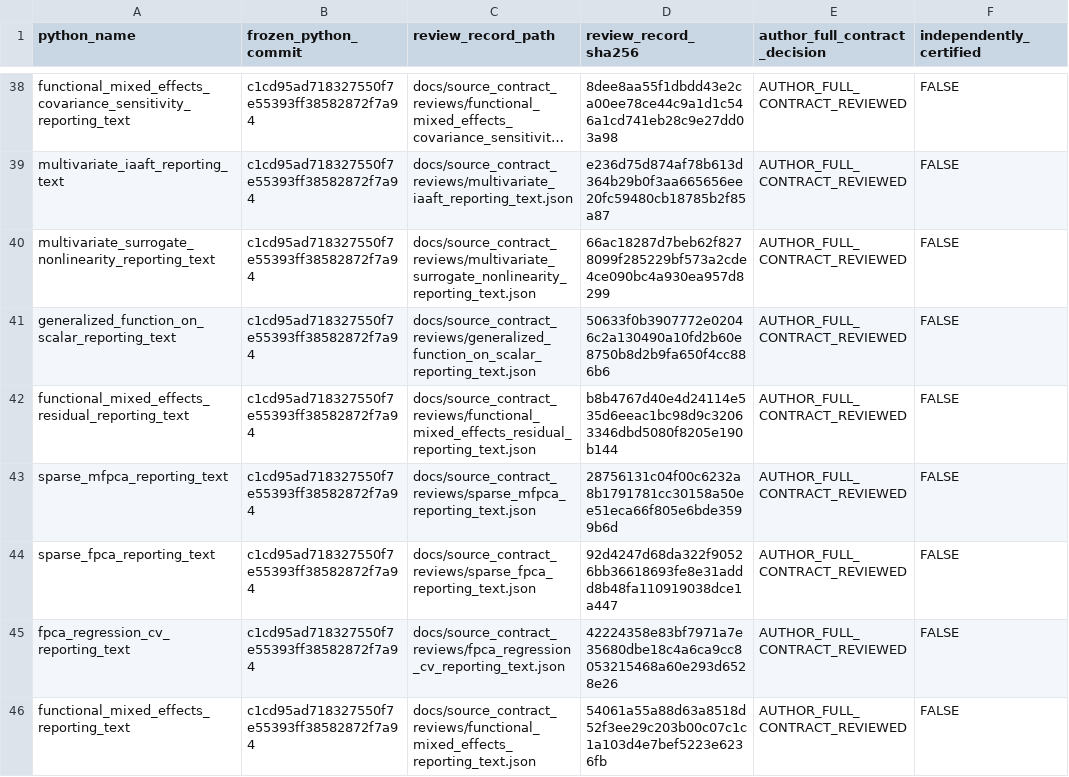
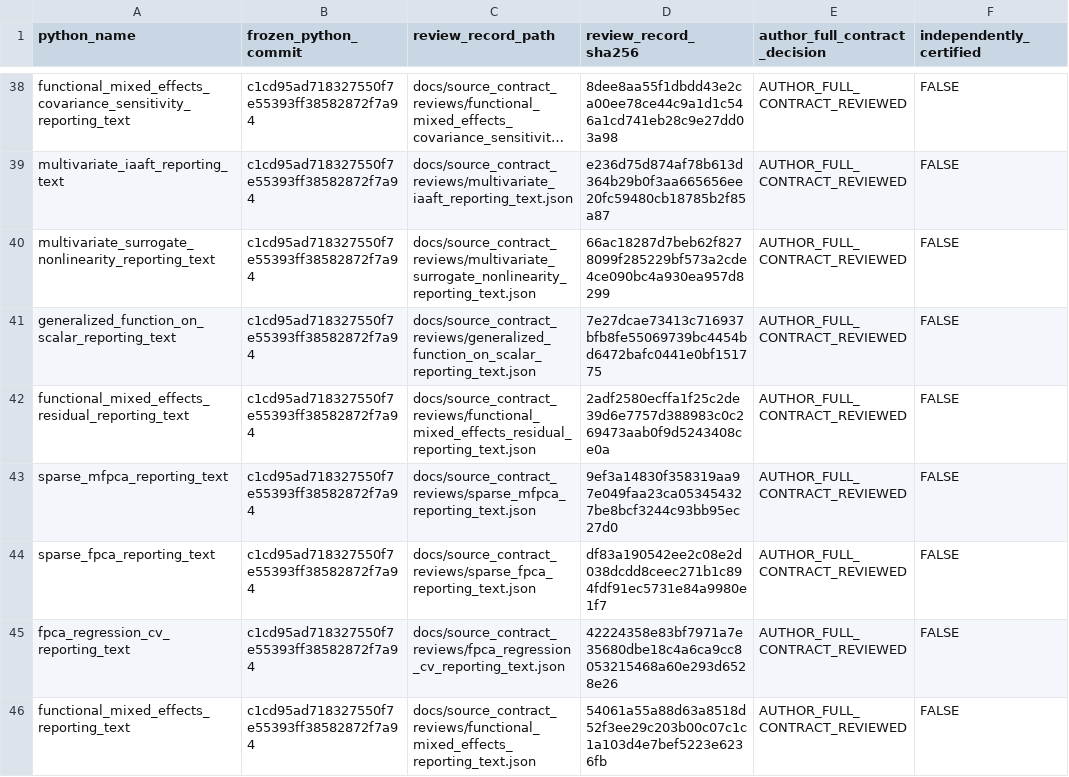
Before and after one commit to stefanosbalaskas/eyetrajectories, a CSV file: inst/extdata/reviewed_source_contract_closures_v1.csv, drawn as a sheet; only a part is shown, gaps mark what is left out; long unchanged cells end in ….

Commit message:
Repin sparse model reporter parse fix in full-source review register

```diff
--- a/inst/extdata/reviewed_source_contract_closures_v1.csv
+++ b/inst/extdata/reviewed_source_contract_closures_v1.csv
@@ -40,6 +40,6 @@ multivariate_iaaft_reporting_text,c1cd95ad718327550f7e55393ff38582872f7a94,docs/
 multivariate_surrogate_nonlinearity_reporting_text,c1cd95ad718327550f7e55393ff38582872f7a94,docs/source_contract_reviews/multivariate_surrogate_nonlinearity_reporting_text.json,66ac18287d7beb62f8278099f285229bf573a2cde4ce090bc4a930ea957d8299,AUTHOR_FULL_CONTRACT_REVIEWED,FALSE
-generalized_function_on_scalar_reporting_text,c1cd95ad718327550f7e55393ff38582872f7a94,docs/source_contract_reviews/generalized_function_on_scalar_reporting_text.json,50633f0b3907772e02046c2a130490a10fd2b60e8750b8d2b9fa650f4cc886b6,AUTHOR_FULL_CONTRACT_REVIEWED,FALSE
-functional_mixed_effects_residual_reporting_text,c1cd95ad718327550f7e55393ff38582872f7a94,docs/source_contract_reviews/functional_mixed_effects_residual_reporting_text.json,b8b4767d40e4d24114e535d6eeac1bc98d9c32063346dbd5080f8205e190b144,AUTHOR_FULL_CONTRACT_REVIEWED,FALSE
-sparse_mfpca_reporting_text,c1cd95ad718327550f7e55393ff38582872f7a94,docs/source_contract_reviews/sparse_mfpca_reporting_text.json,28756131c04f00c6232a8b1791781cc30158a50ee51eca66f805e6bde3599b6d,AUTHOR_FULL_CONTRACT_REVIEWED,FALSE
-sparse_fpca_reporting_text,c1cd95ad718327550f7e55393ff38582872f7a94,docs/source_contract_reviews/sparse_fpca_reporting_text.json,92d4247d68da322f90526bb36618693fe8e31addd8b48fa110919038dce1a447,AUTHOR_FULL_CONTRACT_REVIEWED,FALSE
+generalized_function_on_scalar_reporting_text,c1cd95ad718327550f7e55393ff38582872f7a94,docs/source_contract_reviews/generalized_function_on_scalar_reporting_text.json,7e27dcae73413c716937bfb8fe55069739bc4454bd6472bafc0441e0bf151775,AUTHOR_FULL_CONTRACT_REVIEWED,FALSE
+functional_mixed_effects_residual_reporting_text,c1cd95ad718327550f7e55393ff38582872f7a94,docs/source_contract_reviews/functional_mixed_effects_residual_reporting_text.json,2adf2580ecffa1f25c2de39d6e7757d388983c0c269473aab0f9d5243408ce0a,AUTHOR_FULL_CONTRACT_REVIEWED,FALSE
+sparse_mfpca_reporting_text,c1cd95ad718327550f7e55393ff38582872f7a94,docs/source_contract_reviews/sparse_mfpca_reporting_text.json,9ef3a14830f358319aa97e049faa23ca053454327be8bcf3244c93bb95ec27d0,AUTHOR_FULL_CONTRACT_REVIEWED,FALSE
+sparse_fpca_reporting_text,c1cd95ad718327550f7e55393ff38582872f7a94,docs/source_contract_reviews/sparse_fpca_reporting_text.json,df83a190542ee2c08e2d038dcdd8ceec271b1c894fdf91ec5731e84a9980e1f7,AUTHOR_FULL_CONTRACT_REVIEWED,FALSE
 fpca_regression_cv_reporting_text,c1cd95ad718327550f7e55393ff38582872f7a94,docs/source_contract_reviews/fpca_regression_cv_reporting_text.json,42224358e83bf7971a7e35680dbe18c4a6ca9cc8053215468a60e293d6528e26,AUTHOR_FULL_CONTRACT_REVIEWED,FALSE
```
